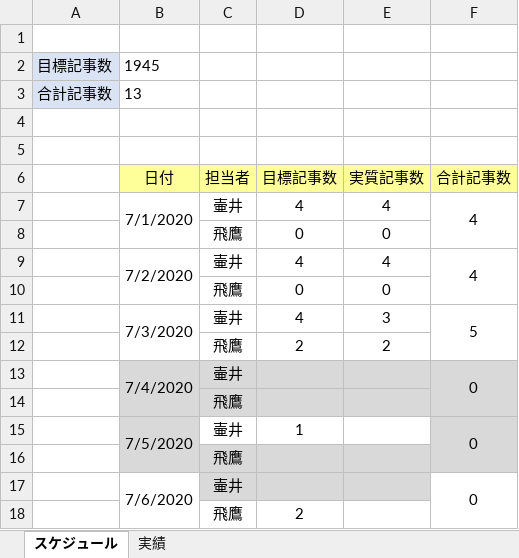
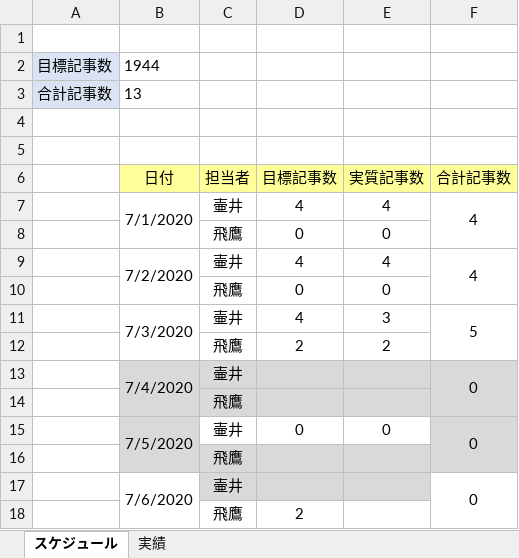
Before and after one commit to soshi16/demo2, an Excel workbook: 実績管理表_flytech.xlsx, sheet スケジュール, drawn as a sheet; only a part is shown; values as stored, in another font and other column widths than the file's, no borders; the diff names each change by its address in the sheet, - before the commit and + after, or states it on an @@ line.

Commit message:
作業実績を更新

```diff
--- a/実績管理表_flytech.xlsx (sheet スケジュール)
+++ b/実績管理表_flytech.xlsx (sheet スケジュール)
-B2 (日付): 1945
+B2 (日付): 1944
-D15 (目標記事数): 1
+D15 (目標記事数): 0
-E15 (実質記事数): (empty)
+E15 (実質記事数): 0
```
